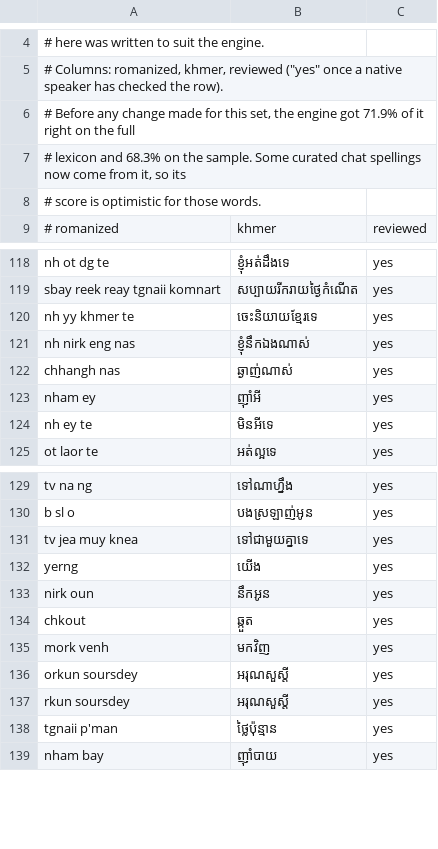
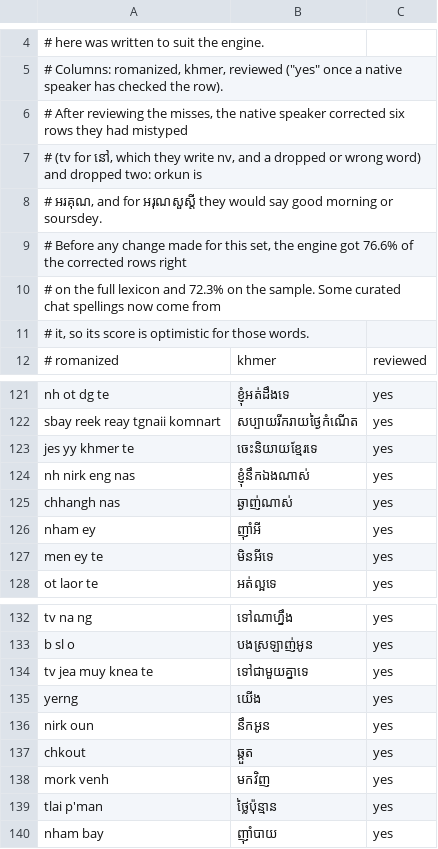
Before and after one commit to pheasaKhmer/khmer-engine, a TSV file: eval/native2.tsv, drawn as a sheet; only a part is shown, gaps mark what is left out; the diff covers the shown part only.

Commit message:
test(eval): correct the batch-2 rows the native speaker reviewed
Six rows did not match the Khmer they were shown: tv where they
write នៅ as nv, nh for ចេះ and មិន, and a dropped ទេ. Two more are
gone: orkun is អរគុណ, and they would type អរុណសួស្តី as good
morning or soursdey. With the corrected rows the held-out score was
76.6% on the full lexicon, not 71.9%.

```diff
--- a/eval/native2.tsv
+++ b/eval/native2.tsv
@@ -5,5 +5,8 @@
 # Columns: romanized, khmer, reviewed ("yes" once a native speaker has checked the row).
-# Before any change made for this set, the engine got 71.9% of it right on the full
-# lexicon and 68.3% on the sample. Some curated chat spellings now come from it, so its
-# score is optimistic for those words.
+# After reviewing the misses, the native speaker corrected six rows they had mistyped
+# (tv for នៅ, which they write nv, and a dropped or wrong word) and dropped two: orkun is
+# អរគុណ, and for អរុណសួស្តី they would say good morning or soursdey.
+# Before any change made for this set, the engine got 76.6% of the corrected rows right
+# on the full lexicon and 72.3% on the sample. Some curated chat spellings now come from
+# it, so its score is optimistic for those words.
 # romanized	khmer	reviewed
@@ -119,3 +122,3 @@ nh ot dg te	ខ្ញុំអត់ដឹងទេ	yes
 sbay reek reay tgnaii komnart	សប្បាយរីករាយថ្ងៃកំណើត	yes
-nh yy khmer te	ចេះនិយាយខ្មែរទេ	yes
+jes yy khmer te	ចេះនិយាយខ្មែរទេ	yes
 nh nirk eng nas	ខ្ញុំនឹកឯងណាស់	yes
@@ -123,3 +126,3 @@ chhangh nas	ឆ្ងាញ់ណាស់	yes
 nham ey	ញ៉ាំអី	yes
-nh ey te	មិនអីទេ	yes
+men ey te	មិនអីទេ	yes
 ot laor te	អត់ល្អទេ	yes
@@ -130,3 +133,3 @@ tv na ng	ទៅណាហ្នឹង	yes
 b sl o	បងស្រឡាញ់អូន	yes
-tv jea muy knea	ទៅជាមួយគ្នាទេ	yes
+tv jea muy knea te	ទៅជាមួយគ្នាទេ	yes
 yerng	យើង	yes
@@ -135,5 +138,3 @@ chkout	ឆ្កួត	yes
 mork venh	មកវិញ	yes
-orkun soursdey	អរុណសួស្តី	yes
-rkun soursdey	អរុណសួស្តី	yes
-tgnaii p'man	ថ្លៃប៉ុន្មាន	yes
+tlai p'man	ថ្លៃប៉ុន្មាន	yes
 nham bay	ញ៉ាំបាយ	yes
```
Also changed, not shown: 2 edited cells elsewhere in this file, 1 other file.
